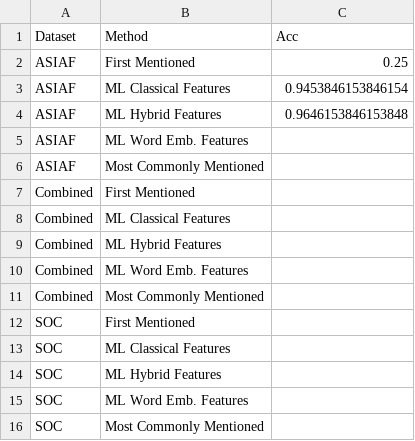
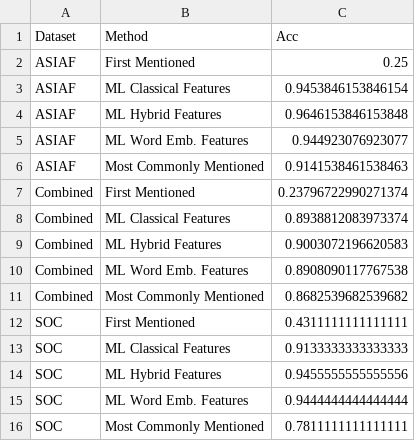
Before and after one commit to oxinabox/NovelPerspective, a CSV file: results/crosseval.csv, drawn as a sheet.

```diff
--- a/results/crosseval.csv
+++ b/results/crosseval.csv
@@ -4,13 +4,13 @@ ASIAF,ML Classical Features,0.9453846153846154
 ASIAF,ML Hybrid Features,0.9646153846153848
-ASIAF,ML Word Emb. Features,
-ASIAF,Most Commonly Mentioned,
-Combined,First Mentioned,
-Combined,ML Classical Features,
-Combined,ML Hybrid Features,
-Combined,ML Word Emb. Features,
-Combined,Most Commonly Mentioned,
-SOC,First Mentioned,
-SOC,ML Classical Features,
-SOC,ML Hybrid Features,
-SOC,ML Word Emb. Features,
-SOC,Most Commonly Mentioned,
+ASIAF,ML Word Emb. Features,0.944923076923077
+ASIAF,Most Commonly Mentioned,0.9141538461538463
+Combined,First Mentioned,0.23796722990271374
+Combined,ML Classical Features,0.8938812083973374
+Combined,ML Hybrid Features,0.9003072196620583
+Combined,ML Word Emb. Features,0.8908090117767538
+Combined,Most Commonly Mentioned,0.8682539682539682
+SOC,First Mentioned,0.4311111111111111
+SOC,ML Classical Features,0.9133333333333333
+SOC,ML Hybrid Features,0.9455555555555556
+SOC,ML Word Emb. Features,0.9444444444444444
+SOC,Most Commonly Mentioned,0.7811111111111111
```
Also changed, not shown: 5 other files.
